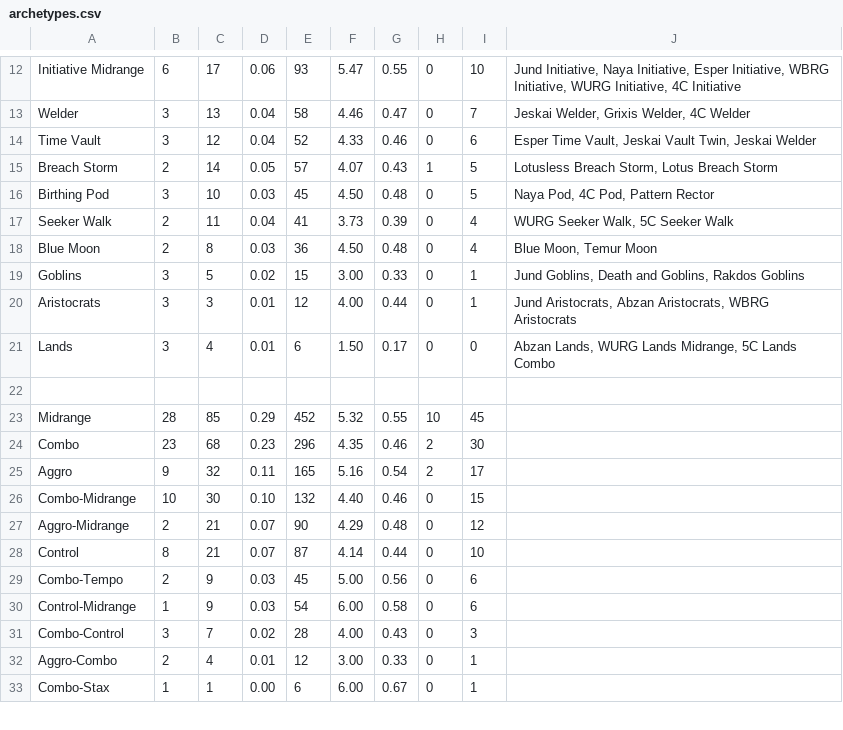
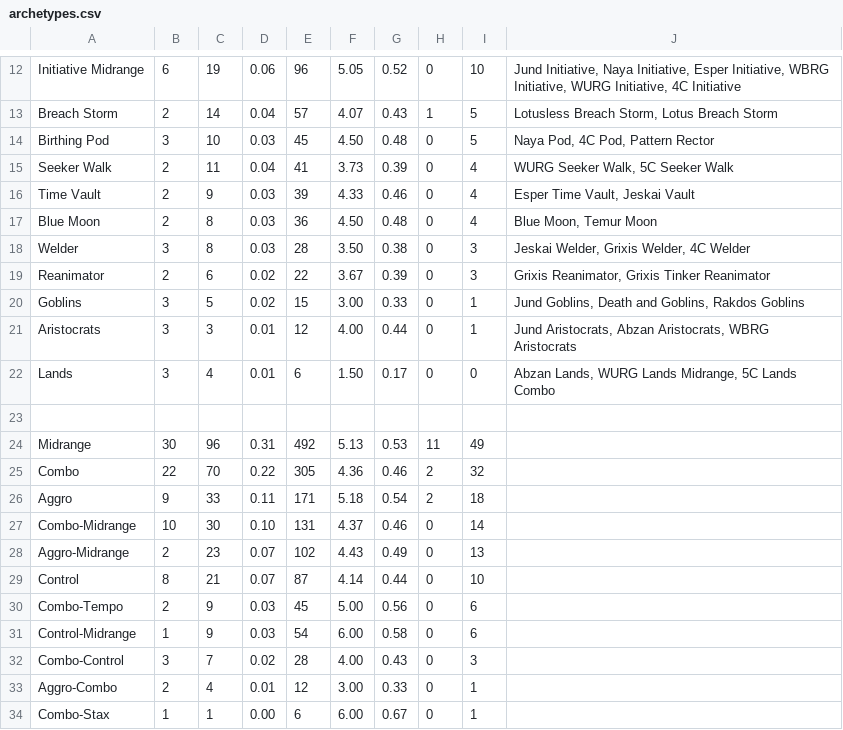
Before and after one commit to kvnchen/canlander, a CSV file: archetypes.csv, drawn as a sheet; only a part is shown, gaps mark what is left out; removed rows and columns are numbered as before the commit, all else as after; the diff covers the shown part only; the diff names each change by its address in the sheet, - before the commit and + after, or states it on an @@ line.

```diff
--- a/archetypes.csv
+++ b/archetypes.csv
-C12: 17
+C12: 19
-E12: 93
+E12: 96
-F12: 5.47
+F12: 5.05
-G12: 0.55
+G12: 0.52
-row 13: Welder | 3 | 13 | 0.04 | 58 | 4.46 | 0.47 | 0 | 7 | Jeskai Welder, Grixis Welder, 4C Welder
-row 14: Time Vault | 3 | 12 | 0.04 | 52 | 4.33 | 0.46 | 0 | 6 | Esper Time Vault, Jeskai Vault Twin, Jeskai Welder
-D13: 0.05
+D13: 0.04
+row 16: Time Vault | 2 | 9 | 0.03 | 39 | 4.33 | 0.46 | 0 | 4 | Esper Time Vault, Jeskai Vault
+row 18: Welder | 3 | 8 | 0.03 | 28 | 3.50 | 0.38 | 0 | 3 | Jeskai Welder, Grixis Welder, 4C Welder
+row 19: Reanimator | 2 | 6 | 0.02 | 22 | 3.67 | 0.39 | 0 | 3 | Grixis Reanimator, Grixis Tinker Reanimator
-row 23: Midrange | 28 | 85 | 0.29 | 452 | 5.32 | 0.55 | 10 | 45
+row 24: Midrange | 30 | 96 | 0.31 | 492 | 5.13 | 0.53 | 11 | 49
-B25: 23
+B25: 22
-C25: 68
+C25: 70
-D25: 0.23
+D25: 0.22
-E25: 296
+E25: 305
-F25: 4.35
+F25: 4.36
-I25: 30
+I25: 32
-C26: 32
+C26: 33
-E26: 165
+E26: 171
-F26: 5.16
+F26: 5.18
-I26: 17
+I26: 18
-E27: 132
+E27: 131
-F27: 4.40
+F27: 4.37
-I27: 15
+I27: 14
-C28: 21
+C28: 23
-E28: 90
+E28: 102
-F28: 4.29
+F28: 4.43
-G28: 0.48
+G28: 0.49
-I28: 12
+I28: 13
```
Also changed, not shown: 1 added row, 1 removed row and 51 edited cells elsewhere in this file, colors.csv, decks.csv, 7 other files.
